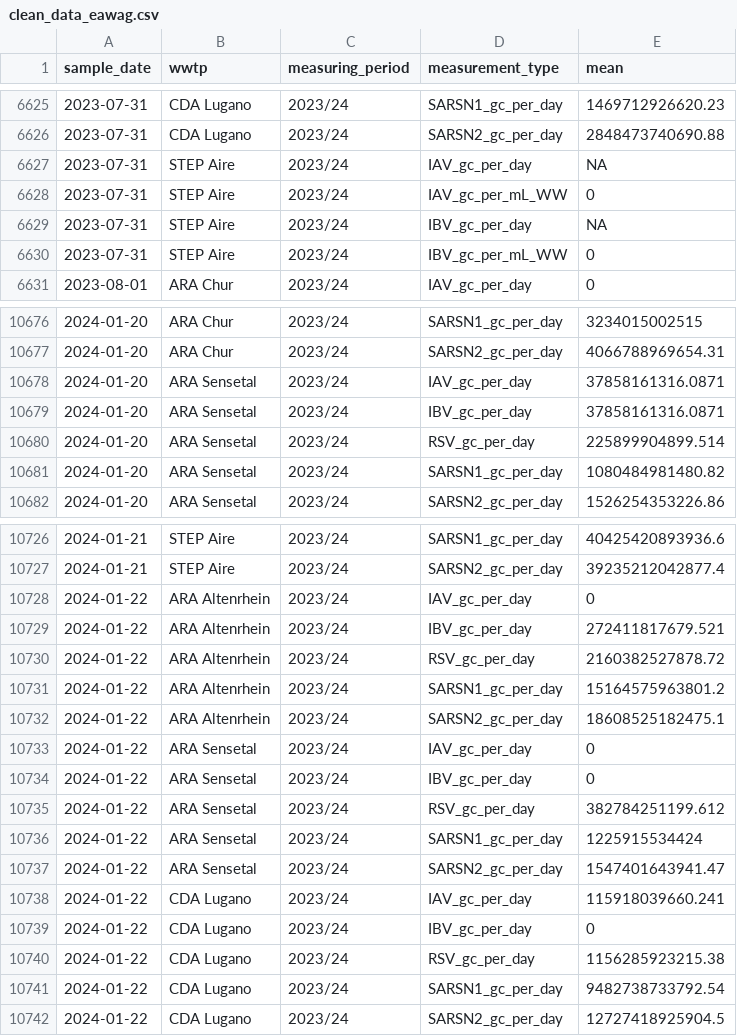
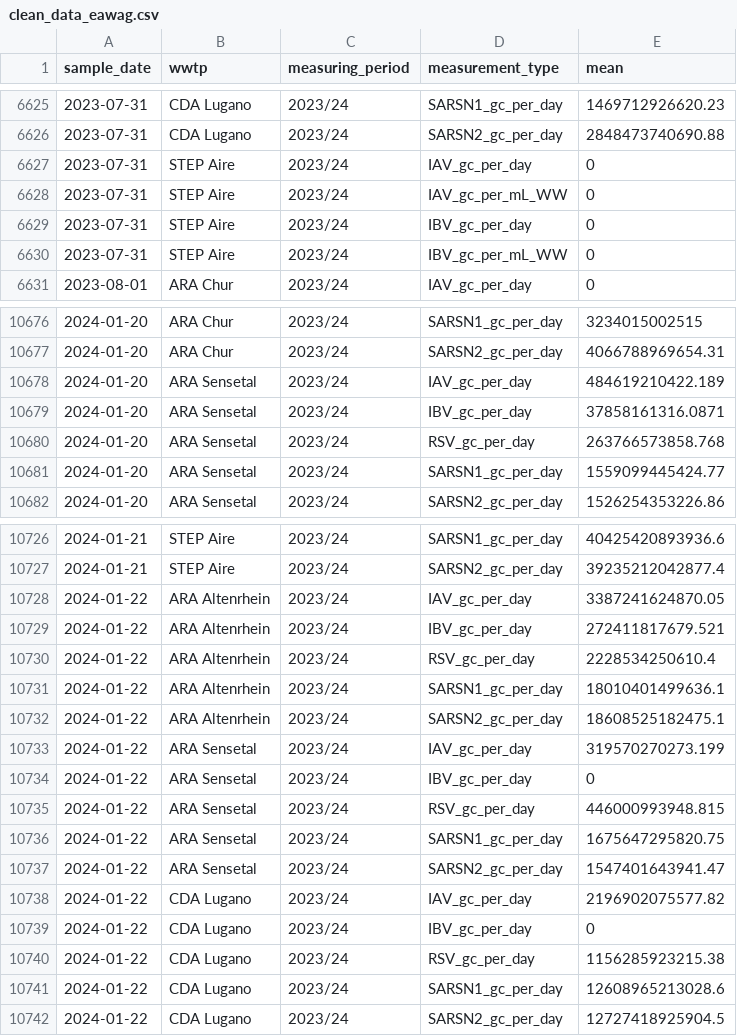
Before and after one commit to wise-ch/wastewater-influenza-dashboard, a CSV file: data/clean_data_eawag.csv, drawn as a sheet; only a part is shown, gaps mark what is left out; the diff covers the shown part only.

```diff
--- a/data/clean_data_eawag.csv
+++ b/data/clean_data_eawag.csv
@@ -6626,5 +6626,5 @@
 2023-07-31,"CDA Lugano","2023/24","SARSN2_gc_per_day",2848473740690.88
-2023-07-31,"STEP Aire","2023/24","IAV_gc_per_day",NA
+2023-07-31,"STEP Aire","2023/24","IAV_gc_per_day",0
 2023-07-31,"STEP Aire","2023/24","IAV_gc_per_mL_WW",0
-2023-07-31,"STEP Aire","2023/24","IBV_gc_per_day",NA
+2023-07-31,"STEP Aire","2023/24","IBV_gc_per_day",0
 2023-07-31,"STEP Aire","2023/24","IBV_gc_per_mL_WW",0
@@ -10677,6 +10677,6 @@
 2024-01-20,"ARA Chur","2023/24","SARSN2_gc_per_day",4066788969654.31
-2024-01-20,"ARA Sensetal","2023/24","IAV_gc_per_day",37858161316.0871
+2024-01-20,"ARA Sensetal","2023/24","IAV_gc_per_day",484619210422.189
 2024-01-20,"ARA Sensetal","2023/24","IBV_gc_per_day",37858161316.0871
-2024-01-20,"ARA Sensetal","2023/24","RSV_gc_per_day",225899904899.514
-2024-01-20,"ARA Sensetal","2023/24","SARSN1_gc_per_day",1080484981480.82
+2024-01-20,"ARA Sensetal","2023/24","RSV_gc_per_day",263766573858.768
+2024-01-20,"ARA Sensetal","2023/24","SARSN1_gc_per_day",1559099445424.77
 2024-01-20,"ARA Sensetal","2023/24","SARSN2_gc_per_day",1526254353226.86
@@ -10727,16 +10727,16 @@
 2024-01-21,"STEP Aire","2023/24","SARSN2_gc_per_day",39235212042877.4
-2024-01-22,"ARA Altenrhein","2023/24","IAV_gc_per_day",0
+2024-01-22,"ARA Altenrhein","2023/24","IAV_gc_per_day",3387241624870.05
 2024-01-22,"ARA Altenrhein","2023/24","IBV_gc_per_day",272411817679.521
-2024-01-22,"ARA Altenrhein","2023/24","RSV_gc_per_day",2160382527878.72
-2024-01-22,"ARA Altenrhein","2023/24","SARSN1_gc_per_day",15164575963801.2
+2024-01-22,"ARA Altenrhein","2023/24","RSV_gc_per_day",2228534250610.4
+2024-01-22,"ARA Altenrhein","2023/24","SARSN1_gc_per_day",18010401499636.1
 2024-01-22,"ARA Altenrhein","2023/24","SARSN2_gc_per_day",18608525182475.1
-2024-01-22,"ARA Sensetal","2023/24","IAV_gc_per_day",0
+2024-01-22,"ARA Sensetal","2023/24","IAV_gc_per_day",319570270273.199
 2024-01-22,"ARA Sensetal","2023/24","IBV_gc_per_day",0
-2024-01-22,"ARA Sensetal","2023/24","RSV_gc_per_day",382784251199.612
-2024-01-22,"ARA Sensetal","2023/24","SARSN1_gc_per_day",1225915534424
+2024-01-22,"ARA Sensetal","2023/24","RSV_gc_per_day",446000993948.815
+2024-01-22,"ARA Sensetal","2023/24","SARSN1_gc_per_day",1675647295820.75
 2024-01-22,"ARA Sensetal","2023/24","SARSN2_gc_per_day",1547401643941.47
-2024-01-22,"CDA Lugano","2023/24","IAV_gc_per_day",115918039660.241
+2024-01-22,"CDA Lugano","2023/24","IAV_gc_per_day",2196902075577.82
 2024-01-22,"CDA Lugano","2023/24","IBV_gc_per_day",0
 2024-01-22,"CDA Lugano","2023/24","RSV_gc_per_day",1156285923215.38
-2024-01-22,"CDA Lugano","2023/24","SARSN1_gc_per_day",9482738733792.54
+2024-01-22,"CDA Lugano","2023/24","SARSN1_gc_per_day",12608965213028.6
 2024-01-22,"CDA Lugano","2023/24","SARSN2_gc_per_day",12727418925904.5
```
Also changed, not shown: 26 edited cells elsewhere in this file, 1 other file.
